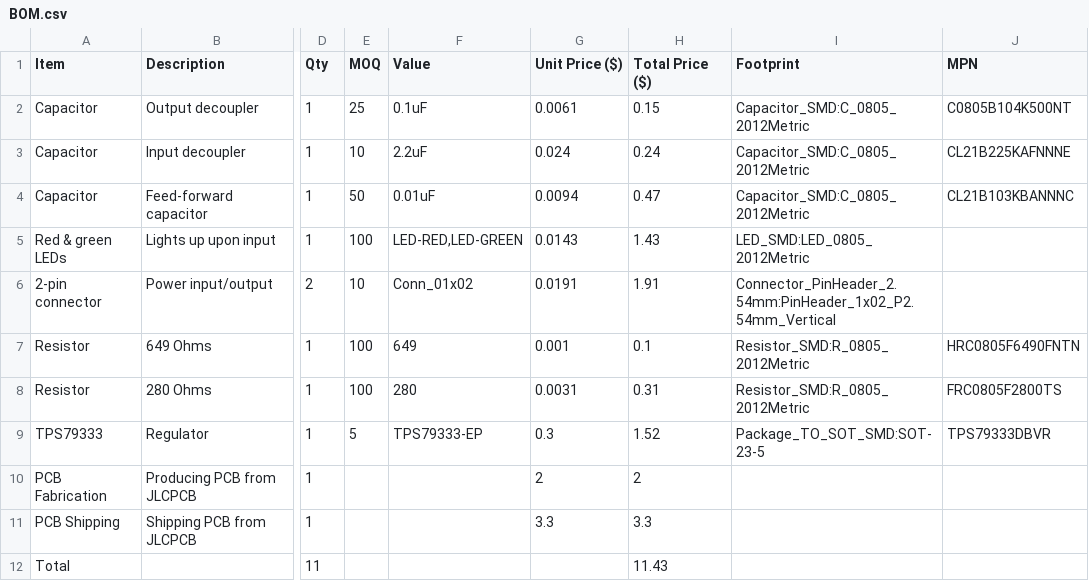
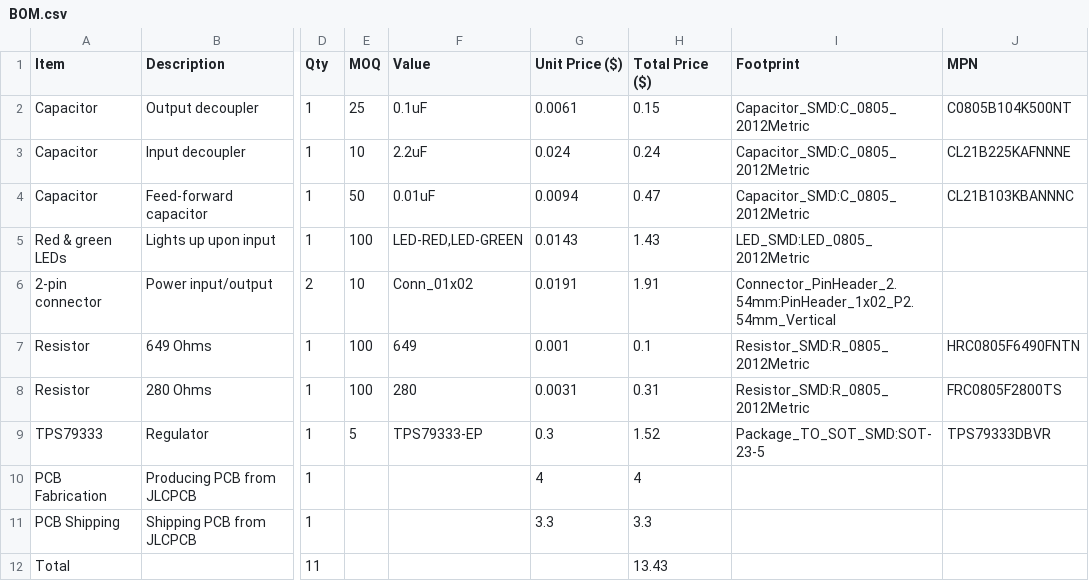
Before and after one commit to shelxty/regulator_pcb, a CSV file: BOM.csv, drawn as a sheet; only a part is shown, gaps mark what is left out; the diff names each change by its address in the sheet, - before the commit and + after, or states it on an @@ line.

Commit message:
Update BOM.csv with new item entries and totals

```diff
--- a/BOM.csv
+++ b/BOM.csv
-G10 (Unit Price ($)): 2
+G10 (Unit Price ($)): 4
-H10 (Total Price ($)): 2
+H10 (Total Price ($)): 4
-H12 (Total Price ($)): 11.43
+H12 (Total Price ($)): 13.43
```
